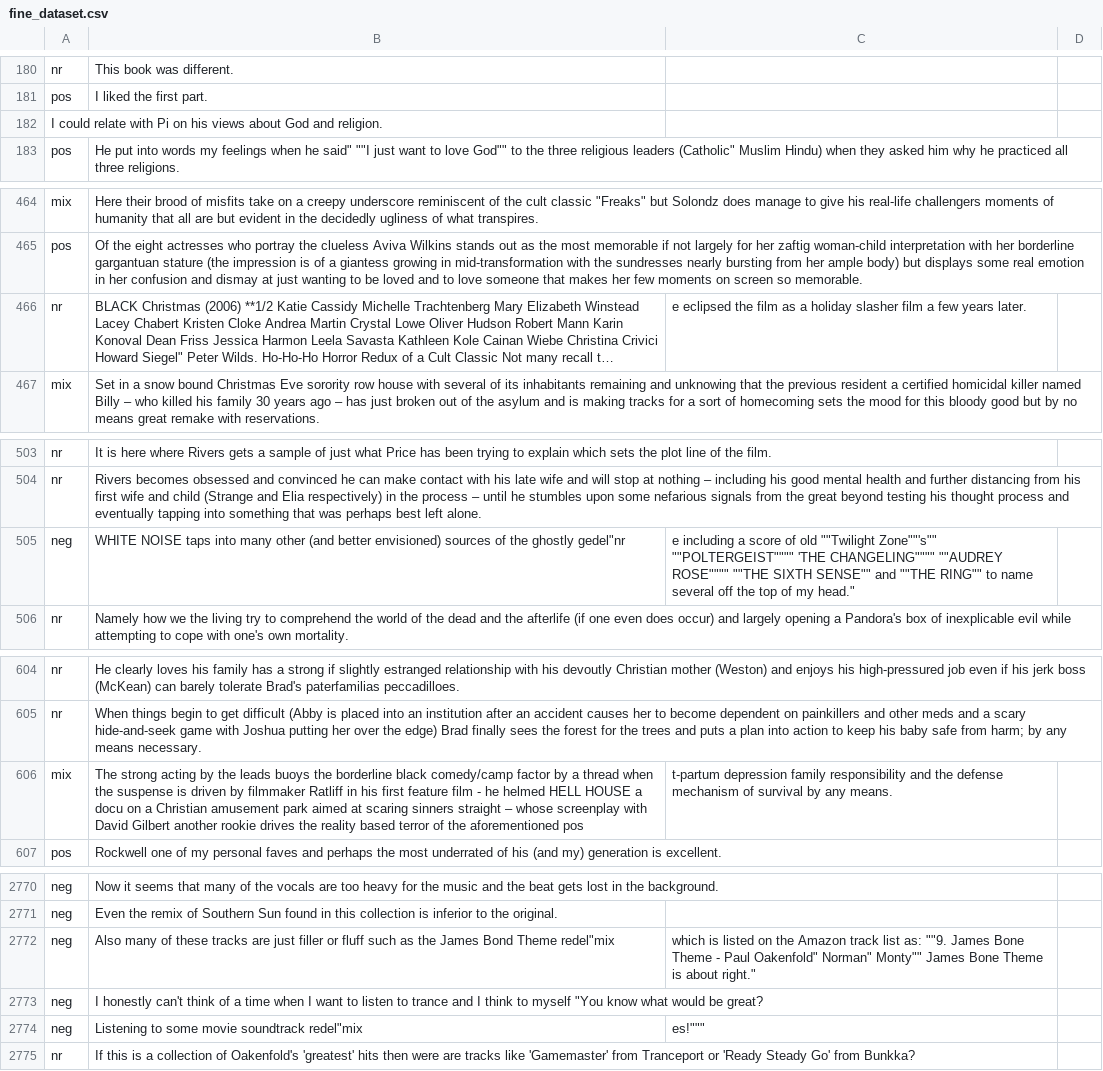
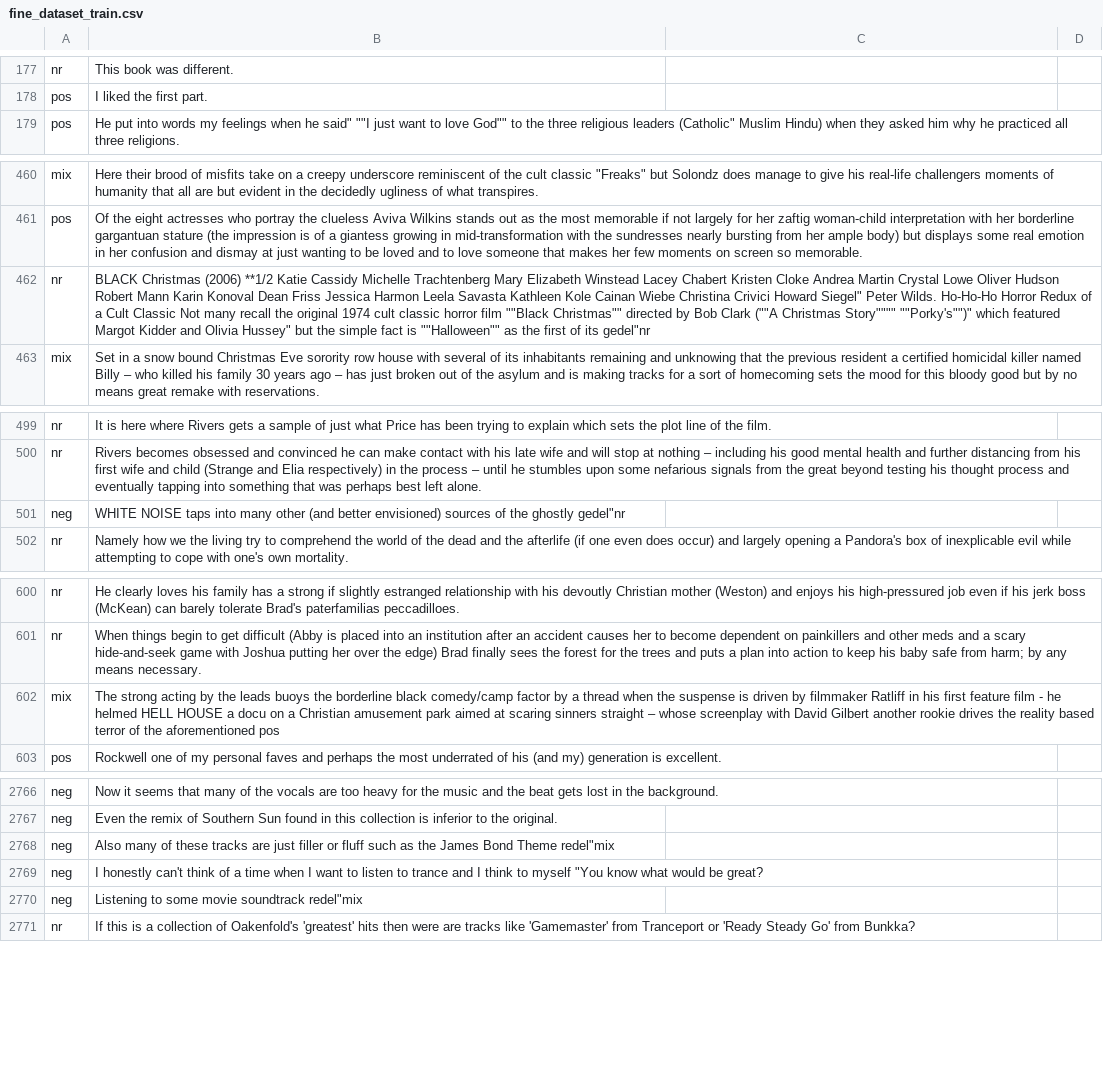
Before and after one commit to johnsn27/SVM_sentiment_analysis, a CSV file: app/datasets/fine_dataset_train.csv (was app/datasets/fine_dataset.csv), drawn as a sheet; only a part is shown, gaps mark what is left out; long unchanged cells end in …; removed rows and columns are numbered as before the commit, all else as after; the diff covers the shown part only; the diff names each change by its address in the sheet, - before the commit and + after, or states it on an @@ line.

```diff
--- a/app/datasets/fine_dataset.csv
+++ b/app/datasets/fine_dataset_train.csv
-row 182: I could relate with Pi on his views about God and religion.
-C462: e eclipsed the film as a holiday slasher film a few years later.
+C462: (empty)
-C501: e including a score of old ""Twilight Zone""'s"" ""POLTERGEIST"""" 'THE CHANGELING"""" ""AUDREY ROSE"""" ""THE SIXTH SENSE"" and ""THE RING"" to name several off the top of my head."
+C501: (empty)
-C602: t-partum depression family responsibility and the defense mechanism of survival by any means.
+C602: (empty)
-C2768: which is listed on the Amazon track list as: ""9. James Bone Theme - Paul Oakenfold" Norman" Monty"" James Bone Theme is about right."
+C2768: (empty)
-C2770: es!"""
+C2770: (empty)
```
Also changed, not shown: 1 added row, 4 removed rows and 39 edited cells elsewhere in this file, 4 other files.
